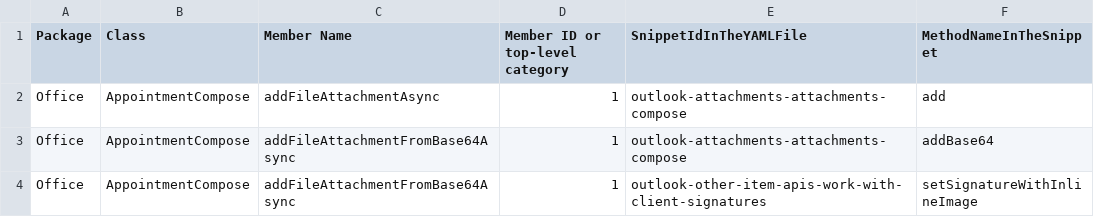
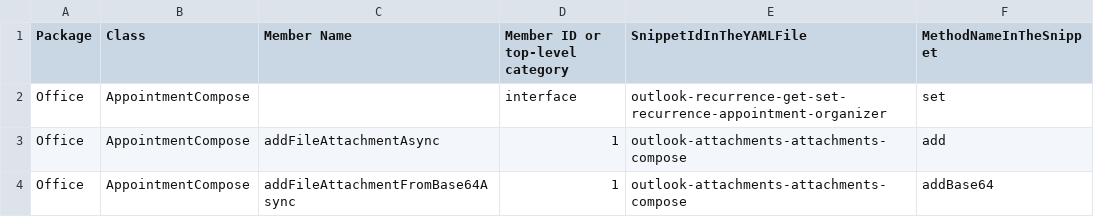
Before and after one commit to OfficeDev/office-js-snippets, a CSV file: snippet-extractor-metadata/outlook.csv, drawn as a sheet; only a part is shown; the shorter side is filled out with more unchanged rows.

Commit message:
Maps a snippet to Office.AppointmentCompose

```diff
--- a/snippet-extractor-metadata/outlook.csv
+++ b/snippet-extractor-metadata/outlook.csv
@@ -1,2 +1,3 @@
 Package,Class,Member Name,Member ID or top-level category,SnippetIdInTheYAMLFile,MethodNameInTheSnippet
+Office,AppointmentCompose,,interface,outlook-recurrence-get-set-recurrence-appointment-organizer,set
 Office,AppointmentCompose,addFileAttachmentAsync,1,outlook-attachments-attachments-compose,add
```
Also changed, not shown: 1 other file.
